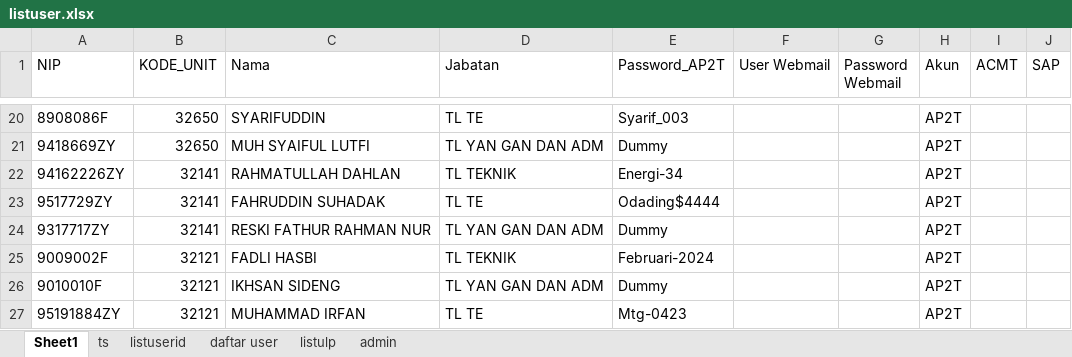
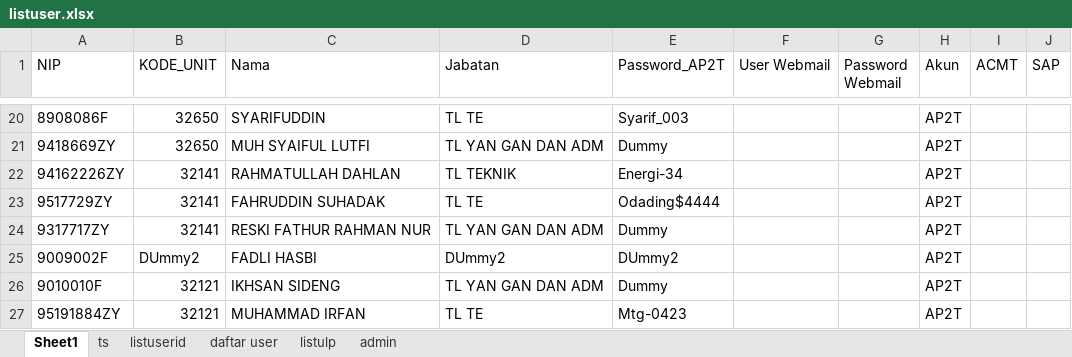
Before and after one commit to luthfillawliet/NEWASMENTE, an Excel workbook: data/listuser/listuser.xlsx, sheet Sheet1, drawn as a sheet; only a part is shown, gaps mark what is left out; values as stored, in another font and other column widths than the file's, no borders; the diff names each change by its address in the sheet, - before the commit and + after, or states it on an @@ line.

```diff
--- a/data/listuser/listuser.xlsx (sheet Sheet1)
+++ b/data/listuser/listuser.xlsx (sheet Sheet1)
-B25 (KODE_UNIT): 32121
+B25 (KODE_UNIT): DUmmy2
-D25 (Jabatan): TL TEKNIK
+D25 (Jabatan): DUmmy2
-E25 (Password_AP2T): Februari-2024
+E25 (Password_AP2T): DUmmy2
```
Also changed, not shown: data/log/log.xlsx, 3 other files.
